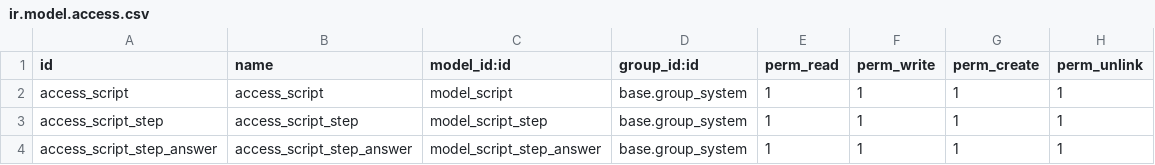
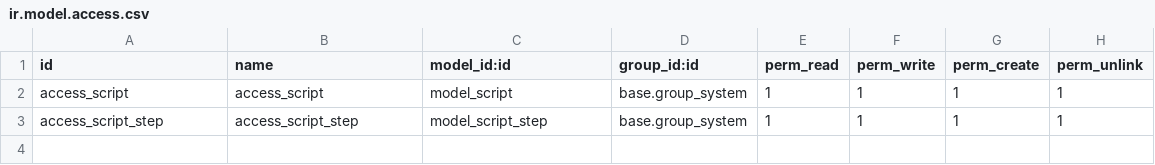
Before and after one commit to vlad-anisov/sleep, a CSV file: sleep/security/ir.model.access.csv, drawn as a sheet.

```diff
--- a/sleep/security/ir.model.access.csv
+++ b/sleep/security/ir.model.access.csv
@@ -3,2 +3 @@ access_script,access_script,model_script,base.group_system,1,1,1,1
 access_script_step,access_script_step,model_script_step,base.group_system,1,1,1,1
-access_script_step_answer,access_script_step_answer,model_script_step_answer,base.group_system,1,1,1,1
```
Also changed, not shown: 9 other files.
